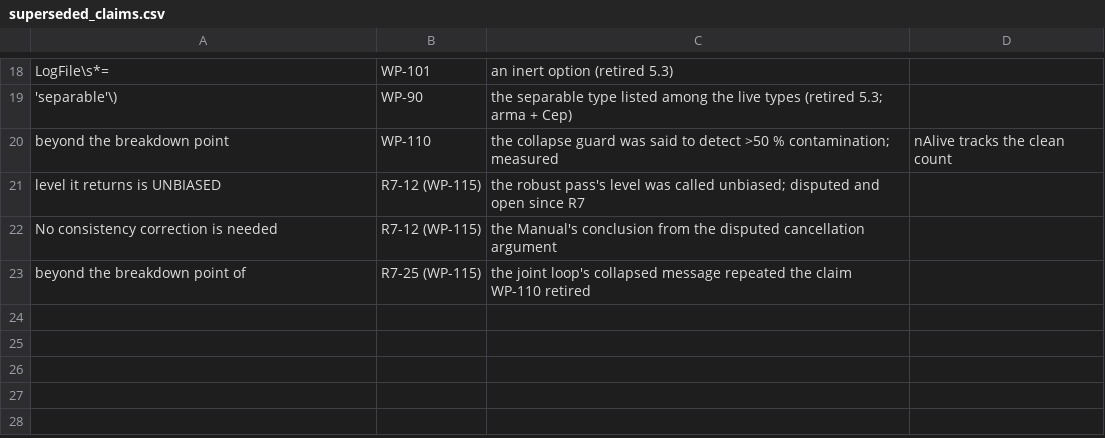
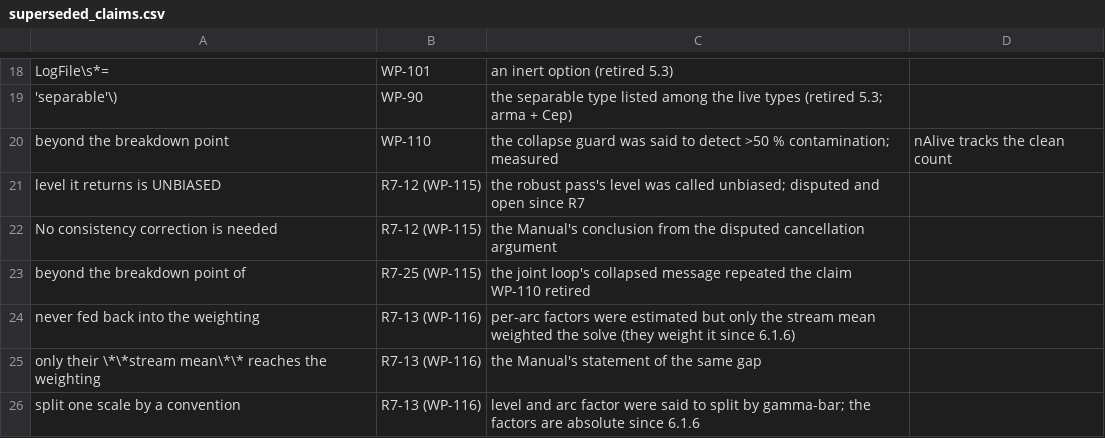
Before and after one commit to astrobayer/lsqvce, a CSV file: dev/docs_src/superseded_claims.csv, drawn as a sheet; only a part is shown, gaps mark what is left out.

```diff
--- a/dev/docs_src/superseded_claims.csv
+++ b/dev/docs_src/superseded_claims.csv
@@ -23 +23,4 @@ No consistency correction is needed,R7-12 (WP-115),the Manual's conclusion from
 beyond the breakdown point of,R7-25 (WP-115),the joint loop's collapsed message repeated the claim WP-110 retired
+never fed back into the weighting,R7-13 (WP-116),per-arc factors were estimated but only the stream mean weighted the solve (they weight it since 6.1.6)
+only their \*\*stream mean\*\* reaches the weighting,R7-13 (WP-116),the Manual's statement of the same gap
+split one scale by a convention,R7-13 (WP-116),level and arc factor were said to split by gamma-bar; the factors are absolute since 6.1.6
```
Also changed, not shown: 26 other files.
